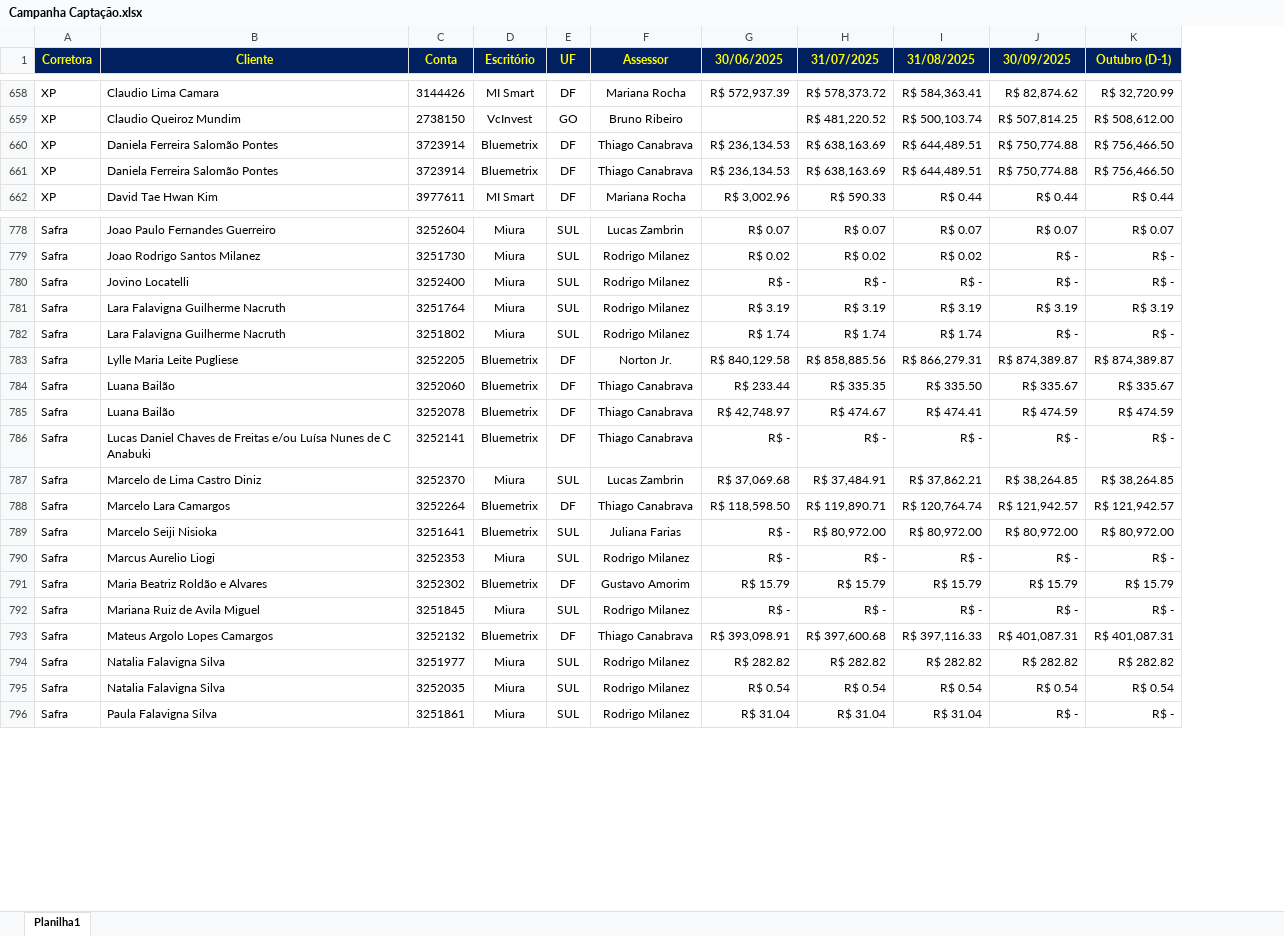
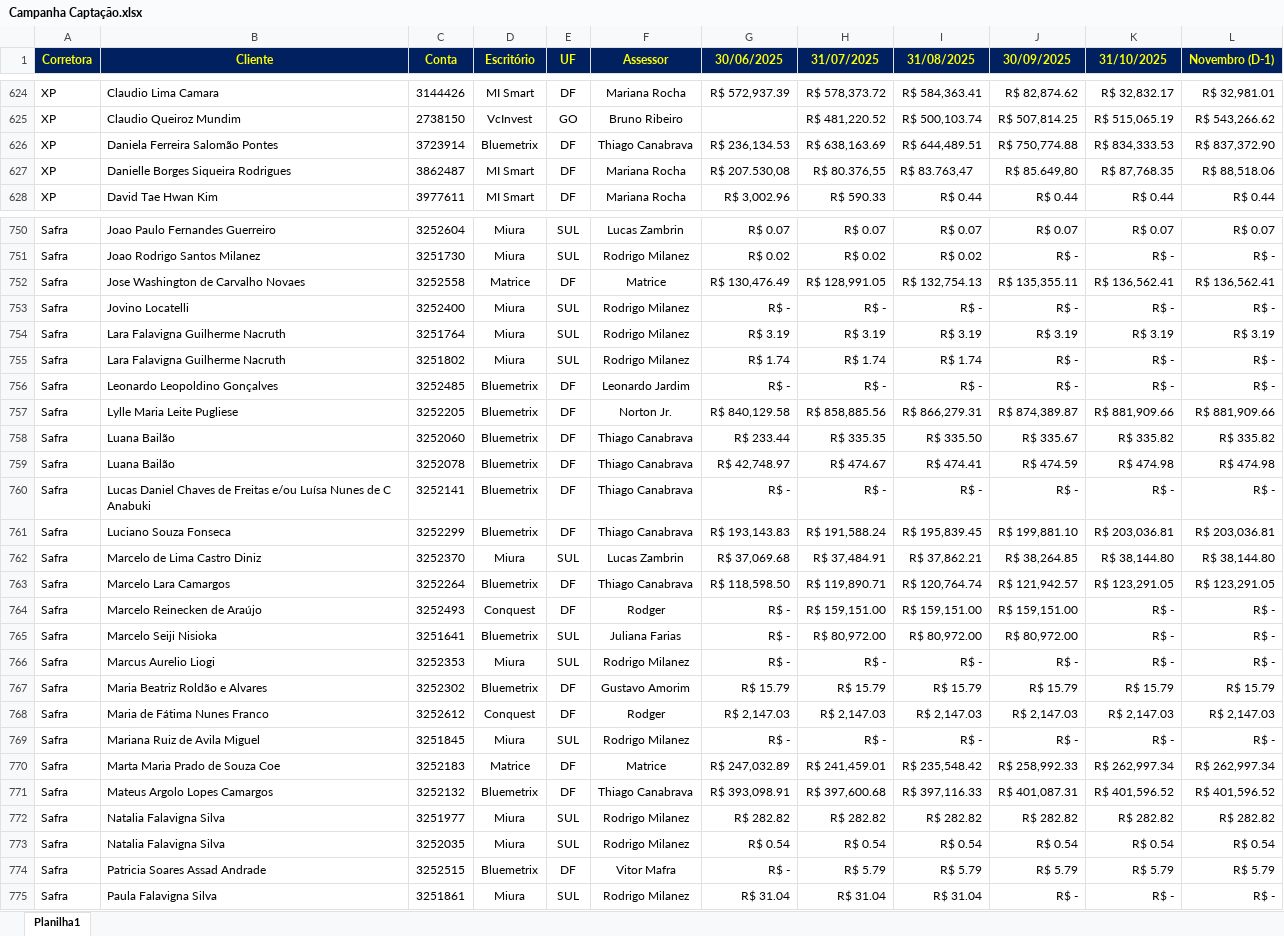
Before and after one commit to bluemetrixgit/campanhabluemetrix, an Excel workbook: Dados/Campanha Captação.xlsx, sheet Planilha1, drawn as a sheet; only a part is shown, gaps mark what is left out; values as stored, in another font and other column widths than the file's, no borders; conditional formats not drawn; removed rows and columns are numbered as before the commit, all else as after; the diff covers the shown part only; the diff names each change by its address in the sheet, - before the commit and + after, or states it on an @@ line.

```diff
--- a/Dados/Campanha Captação.xlsx (sheet Planilha1)
+++ b/Dados/Campanha Captação.xlsx (sheet Planilha1)
-column K (Outubro (D-1)), rows 658-660: R$ 32,720.99 | R$ 508,612.00 | R$ 756,466.50; row 662: R$ 0.44; rows 778-796: R$ 0.07 | R$ - | R$ - | R$ 3.19 | R$ - | R$ 874,389.87 | R$ 335.67 | R$ 474.59 | R$ - | R$ 38,264.85 | R$ 121,942.57 | R$ 80,972.00 | R$ - | R$ 15.79 | R$ - | R$ 401,087.31 | R$ 282.82 | R$ 0.54 | R$ -
+column K (31/10/2025), rows 624-626: R$ 32,832.17 | R$ 515,065.19 | R$ 834,333.53; row 628: R$ 0.44; rows 750-751: R$ 0.07 | R$ -; rows 753-755: R$ - | R$ 3.19 | R$ -; rows 757-760: R$ 881,909.66 | R$ 335.82 | R$ 474.98 | R$ -; rows 762-763: R$ 38,144.80 | R$ 123,291.05; rows 765-767: R$ - | R$ - | R$ 15.79; row 769: R$ -; rows 771-773: R$ 401,596.52 | R$ 282.82 | R$ 0.54; row 775: R$ -
+column L (Novembro (D-1)), rows 624-626: R$ 32,981.01 | R$ 543,266.62 | R$ 837,372.90; row 628: R$ 0.44; rows 750-751: R$ 0.07 | R$ -; rows 753-755: R$ - | R$ 3.19 | R$ -; rows 757-760: R$ 881,909.66 | R$ 335.82 | R$ 474.98 | R$ -; rows 762-763: R$ 38,144.80 | R$ 123,291.05; rows 765-767: R$ - | R$ - | R$ 15.79; row 769: R$ -; rows 771-773: R$ 401,596.52 | R$ 282.82 | R$ 0.54; row 775: R$ -
-row 661: XP | Daniela Ferreira Salomão Pontes | 3723914 | Bluemetrix | DF | Thiago Canabrava | R$ 236,134.53 | R$ 638,163.69 | R$ 644,489.51 | R$ 750,774.88 | R$ 756,466.50
+row 627: XP | Danielle Borges Siqueira Rodrigues | 3862487 | MI Smart | DF | Mariana Rocha | R$ 207.530,08 | R$ 80.376,55 | R$ 83.763,47 | R$ 85.649,80 | R$ 87,768.35 | R$ 88,518.06
+row 752: Safra | Jose Washington de Carvalho Novaes | 3252558 | Matrice | DF | Matrice | R$ 130,476.49 | R$ 128,991.05 | R$ 132,754.13 | R$ 135,355.11 | R$ 136,562.41 | R$ 136,562.41
+row 756: Safra | Leonardo Leopoldino Gonçalves | 3252485 | Bluemetrix | DF | Leonardo Jardim | R$ - | R$ - | R$ - | R$ - | R$ - | R$ -
+row 761: Safra | Luciano Souza Fonseca | 3252299 | Bluemetrix | DF | Thiago Canabrava | R$ 193,143.83 | R$ 191,588.24 | R$ 195,839.45 | R$ 199,881.10 | R$ 203,036.81 | R$ 203,036.81
+row 764: Safra | Marcelo Reinecken de Araújo | 3252493 | Conquest | DF | Rodger | R$ - | R$ 159,151.00 | R$ 159,151.00 | R$ 159,151.00 | R$ - | R$ -
+row 768: Safra | Maria de Fátima Nunes Franco | 3252612 | Conquest | DF | Rodger | R$ 2,147.03 | R$ 2,147.03 | R$ 2,147.03 | R$ 2,147.03 | R$ 2,147.03 | R$ 2,147.03
+row 770: Safra | Marta Maria Prado de Souza Coe | 3252183 | Matrice | DF | Matrice | R$ 247,032.89 | R$ 241,459.01 | R$ 235,548.42 | R$ 258,992.33 | R$ 262,997.34 | R$ 262,997.34
+row 774: Safra | Patricia Soares Assad Andrade | 3252515 | Bluemetrix | DF | Vitor Mafra | R$ - | R$ 5.79 | R$ 5.79 | R$ 5.79 | R$ 5.79 | R$ 5.79
```
Also changed, not shown: 58 added rows, 48 removed rows, 34 edited cells and cell formats elsewhere in this sheet, Dados/FX Dolar.xlsx.
